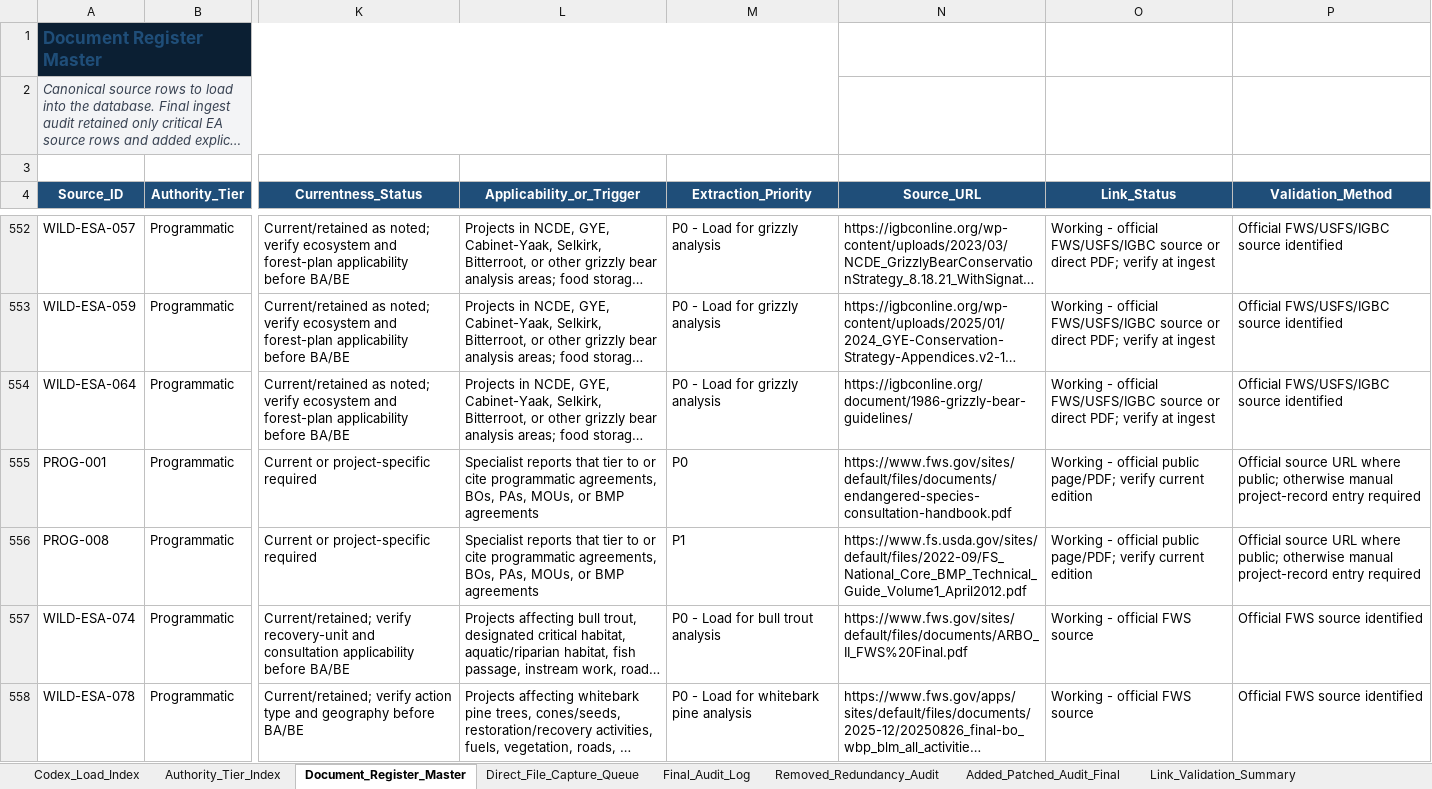
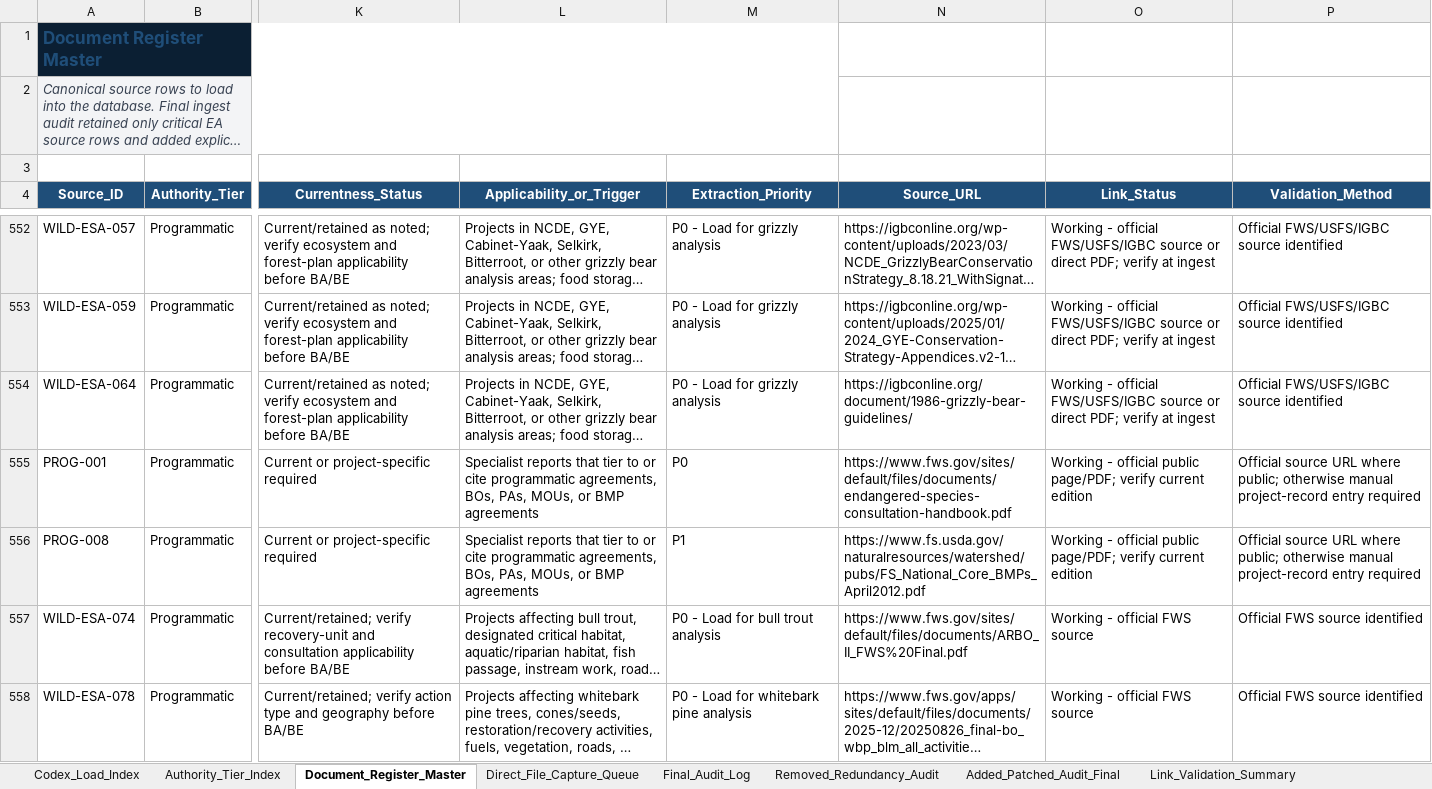
Before and after one commit to chunkstand/r1_EA_compliance, an Excel workbook: usfs_region1_ea_source_register_FINAL_INGEST_READY_2026.xlsx, sheet Document_Register_Master, drawn as a sheet; only a part is shown, gaps mark what is left out; long unchanged cells end in …; values as stored, in another font and other column widths than the file's, no borders; table styles not drawn; the diff covers the shown part only; the diff names each change by its address in the sheet, - before the commit and + after, or states it on an @@ line.

```diff
--- a/usfs_region1_ea_source_register_FINAL_INGEST_READY_2026.xlsx (sheet Document_Register_Master)
+++ b/usfs_region1_ea_source_register_FINAL_INGEST_READY_2026.xlsx (sheet Document_Register_Master)
-N556 (Source_URL): https://www.fs.usda.gov/sites/default/files/2022-09/FS_National_Core_BMP_Technical_Guide_Volume1_April2012.pdf
+N556 (Source_URL): https://www.fs.usda.gov/naturalresources/watershed/pubs/FS_National_Core_BMPs_April2012.pdf
```
Also changed, not shown: 2 edited cells elsewhere in this sheet, 5 other files.
